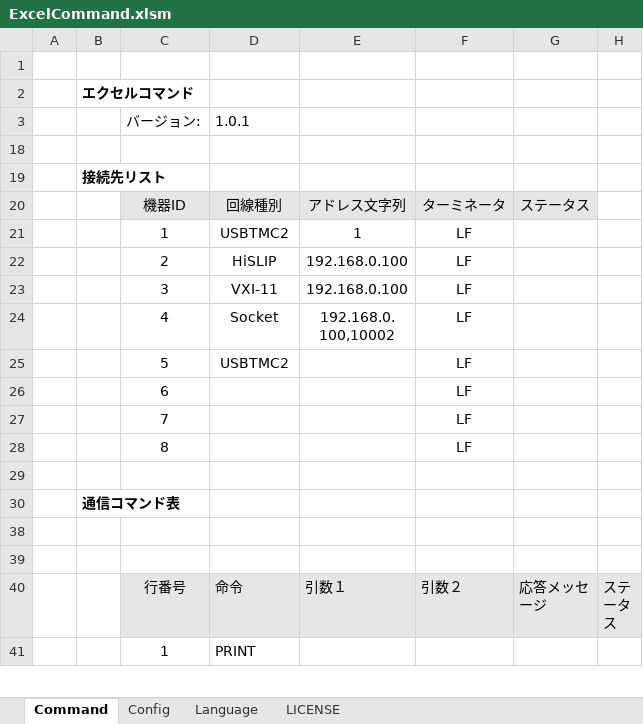
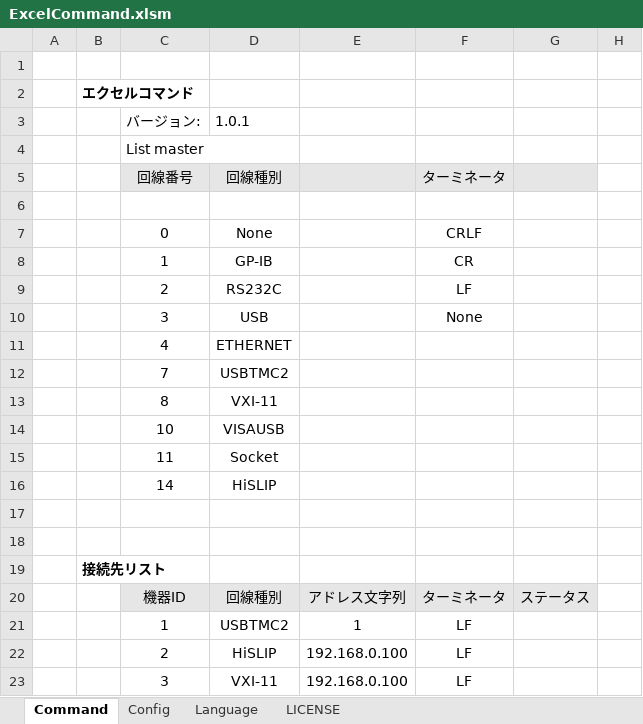
Before and after one commit to MitakaMakers/TestSequencer, an Excel workbook: bin/ExcelCommand.xlsm, sheet Command, drawn as a sheet; only a part is shown; the shorter side is filled out with more unchanged rows; values as stored, in another font and other column widths than the file's, no borders; charts and pictures not drawn; the diff covers the shown part only; the diff names each change by its address in the sheet, - before the commit and + after, or states it on an @@ line.

```diff
--- a/bin/ExcelCommand.xlsm (sheet Command)
+++ b/bin/ExcelCommand.xlsm (sheet Command)
@@ row 4 unhidden:  |  | List master @@
@@ row 5 unhidden:  |  | 回線番号 | 回線種別 |  | ターミネータ @@
+row 6: (empty)
@@ row 7 unhidden:  |  | 0 | None |  | CRLF @@
@@ row 8 unhidden:  |  | 1 | GP-IB |  | CR @@
@@ row 9 unhidden:  |  | 2 | RS232C |  | LF @@
@@ row 10 unhidden:  |  | 3 | USB |  | None @@
@@ row 11 unhidden:  |  | 4 | ETHERNET @@
@@ row 12 unhidden:  |  | 7 | USBTMC2 @@
@@ row 13 unhidden:  |  | 8 | VXI-11 @@
@@ row 14 unhidden:  |  | 10 | VISAUSB @@
@@ row 15 unhidden:  |  | 11 | Socket @@
@@ row 16 unhidden:  |  | 14 | HiSLIP @@
+row 17: (empty)
```
Also changed, not shown: 3 added rows, 7 hidden or unhidden rows and 3 edited cells elsewhere in this sheet, charts or pictures, 2 other files.
